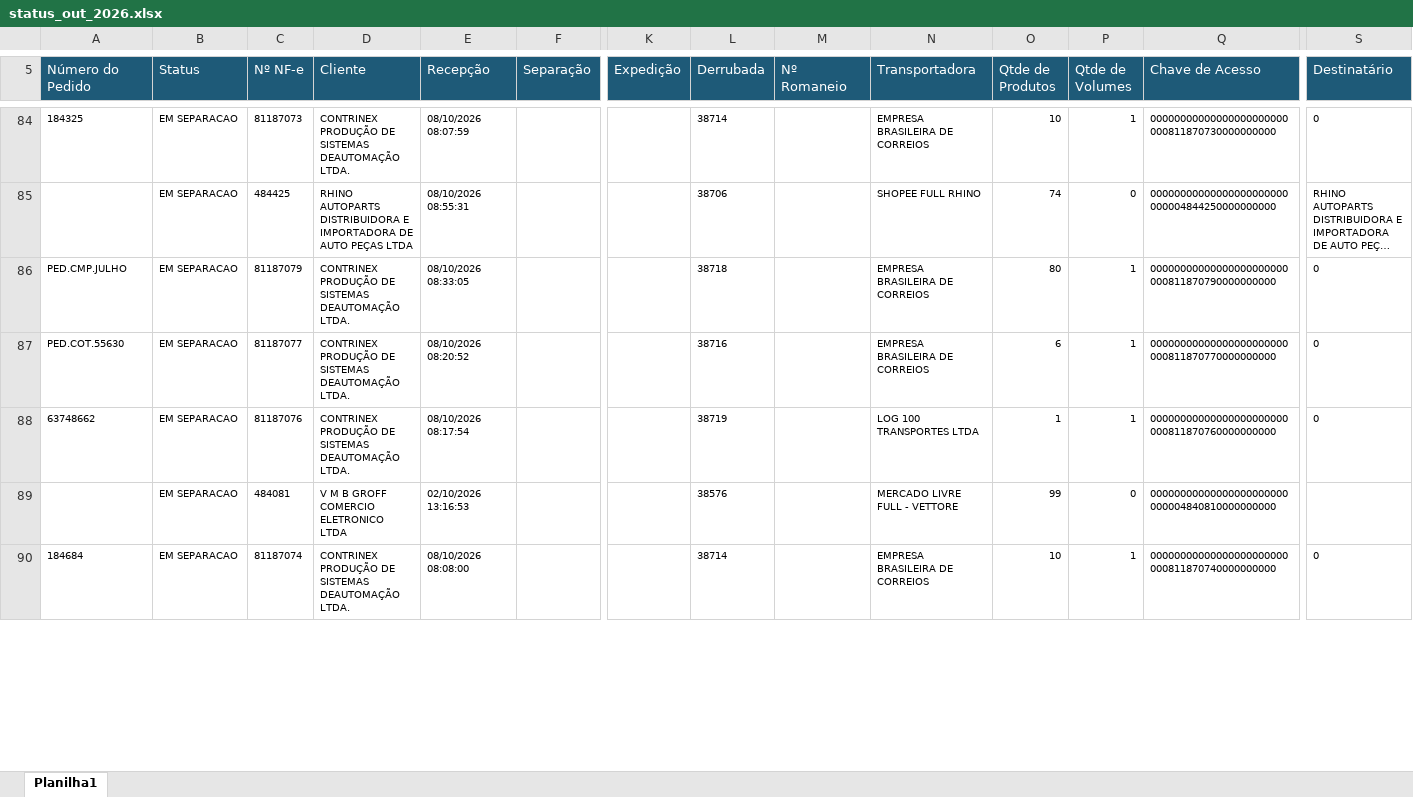
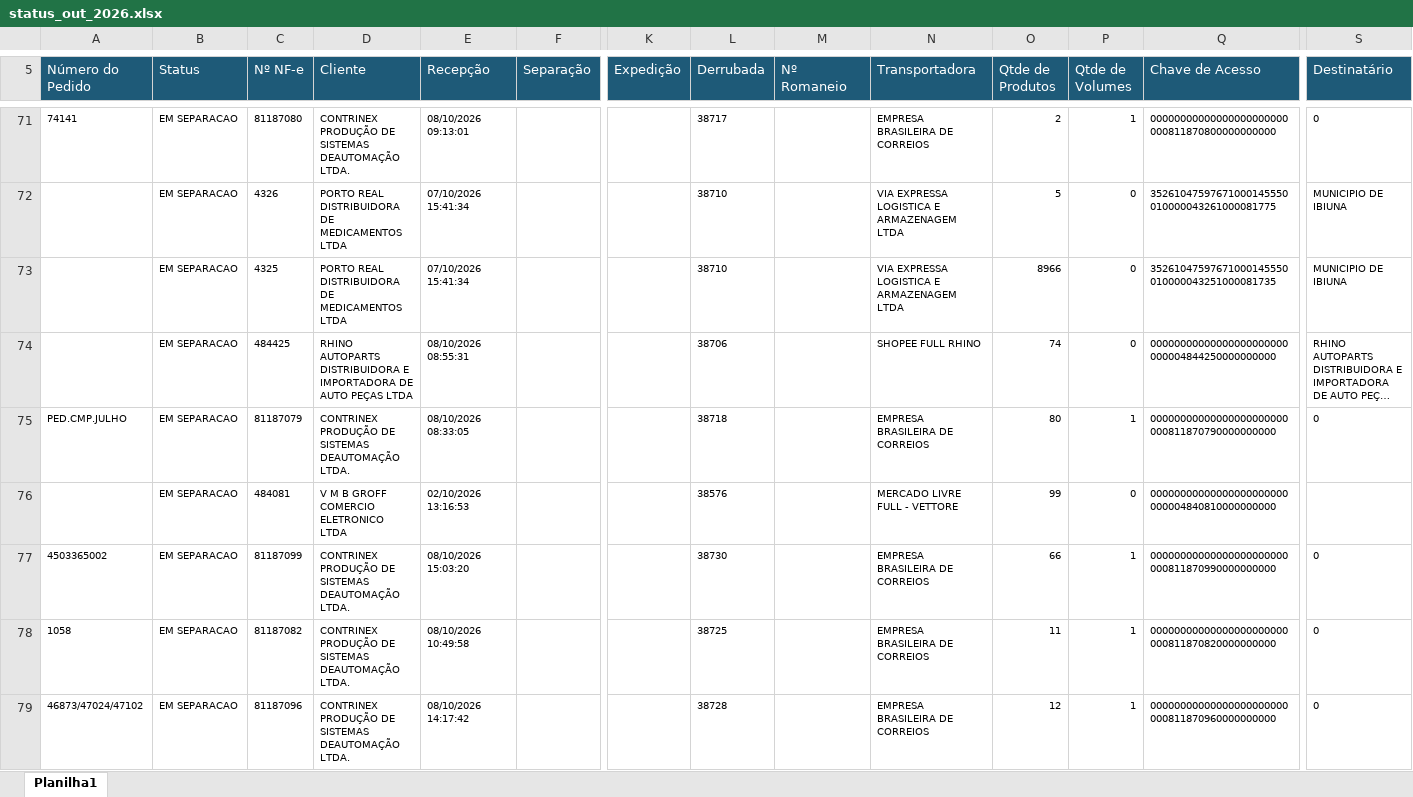
Before and after one commit to phdev2024/dashboard_operacao, an Excel workbook: data/status_saida/operacional/status_out_2026.xlsx, sheet Planilha1, drawn as a sheet; only a part is shown, gaps mark what is left out; long unchanged cells end in …; values as stored, in another font and other column widths than the file's, no borders; removed rows and columns are numbered as before the commit, all else as after; rows hold the shown columns only; the diff covers the shown part only; the diff names each change by its address in the sheet, - before the commit and + after, or states it on an @@ line.

Commit message:
auto: atualiza base operacional via atalho

```diff
--- a/data/status_saida/operacional/status_out_2026.xlsx (sheet Planilha1)
+++ b/data/status_saida/operacional/status_out_2026.xlsx (sheet Planilha1)
-A71 (Número do Pedido): 184325
+A71 (Número do Pedido): 74141
-C71 (Nº NF-e): 81187073
+C71 (Nº NF-e): 81187080
-E71 (Recepção): 08/10/2026 08:07:59
+E71 (Recepção): 08/10/2026 09:13:01
-L71 (Derrubada): 38714
+L71 (Derrubada): 38717
-O71 (Qtde de Produtos): 10
+O71 (Qtde de Produtos): 2
-Q71 (Chave de Acesso): 00000000000000000000000000811870730000000000
+Q71 (Chave de Acesso): 00000000000000000000000000811870800000000000
@@ row 93 moved to row 72: EM SEPARACAO @@
@@ row 92 moved to row 73: EM SEPARACAO @@
-row 87: PED.COT.55630 | EM SEPARACAO | 81187077 | CONTRINEX PRODUÇÃO DE SISTEMAS DEAUTOMAÇÃO LTDA. | 08/10/2026 08:20:52 |  |  | 38716 |  | EMPRESA BRASILEIRA DE CORREIOS | 6 | 1 | 00000000000000000000000000811870770000000000 | 0
-row 88: 63748662 | EM SEPARACAO | 81187076 | CONTRINEX PRODUÇÃO DE SISTEMAS DEAUTOMAÇÃO LTDA. | 08/10/2026 08:17:54 |  |  | 38719 |  | LOG 100 TRANSPORTES LTDA | 1 | 1 | 00000000000000000000000000811870760000000000 | 0
+row 77: 4503365002 | EM SEPARACAO | 81187099 | CONTRINEX PRODUÇÃO DE SISTEMAS DEAUTOMAÇÃO LTDA. | 08/10/2026 15:03:20 |  |  | 38730 |  | EMPRESA BRASILEIRA DE CORREIOS | 66 | 1 | 00000000000000000000000000811870990000000000 | 0
@@ row 97 moved to row 78: 1058 @@
-A79 (Número do Pedido): 184684
+A79 (Número do Pedido): 46873/47024/47102
-C79 (Nº NF-e): 81187074
+C79 (Nº NF-e): 81187096
-E79 (Recepção): 08/10/2026 08:08:00
+E79 (Recepção): 08/10/2026 14:17:42
-L79 (Derrubada): 38714
+L79 (Derrubada): 38728
-O79 (Qtde de Produtos): 10
+O79 (Qtde de Produtos): 12
-Q79 (Chave de Acesso): 00000000000000000000000000811870740000000000
+Q79 (Chave de Acesso): 00000000000000000000000000811870960000000000
```
Also changed, not shown: 26 added rows, 22 removed rows, 146 moved rows and 11 edited cells elsewhere in this sheet.
